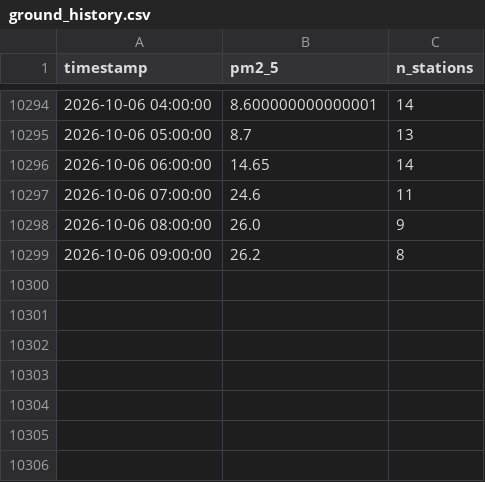
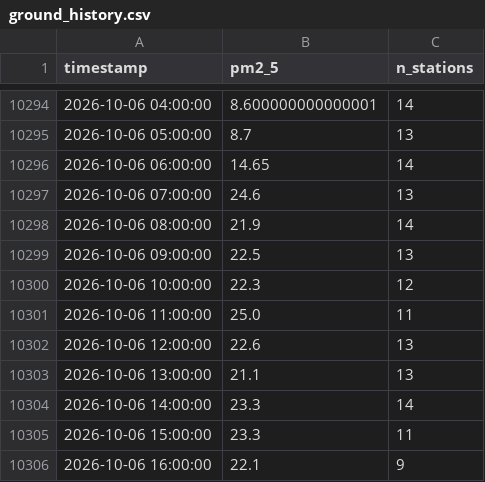
Before and after one commit to MufeedHaider/karachi-aqi-predictor, a CSV file: data/ground_history.csv, drawn as a sheet; only a part is shown, gaps mark what is left out.

```diff
--- a/data/ground_history.csv
+++ b/data/ground_history.csv
@@ -10296,4 +10296,11 @@ timestamp,pm2_5,n_stations
 2026-10-06 06:00:00,14.65,14
-2026-10-06 07:00:00,24.6,11
-2026-10-06 08:00:00,26.0,9
-2026-10-06 09:00:00,26.2,8
+2026-10-06 07:00:00,24.6,13
+2026-10-06 08:00:00,21.9,14
+2026-10-06 09:00:00,22.5,13
+2026-10-06 10:00:00,22.3,12
+2026-10-06 11:00:00,25.0,11
+2026-10-06 12:00:00,22.6,13
+2026-10-06 13:00:00,21.1,13
+2026-10-06 14:00:00,23.3,14
+2026-10-06 15:00:00,23.3,11
+2026-10-06 16:00:00,22.1,9
```
Also changed, not shown: data/forecast_72hr.csv, 7 other files.
